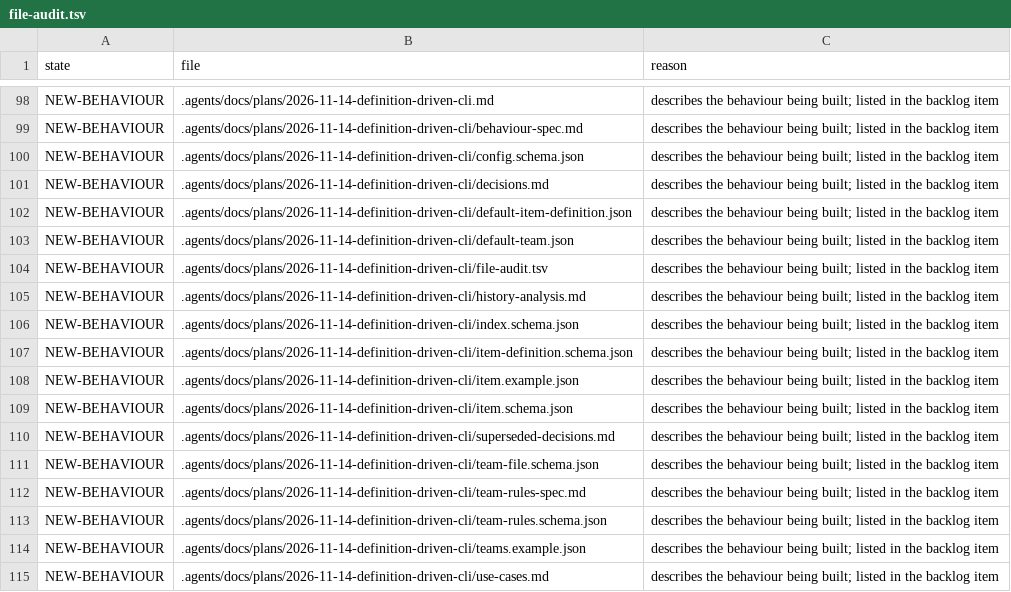
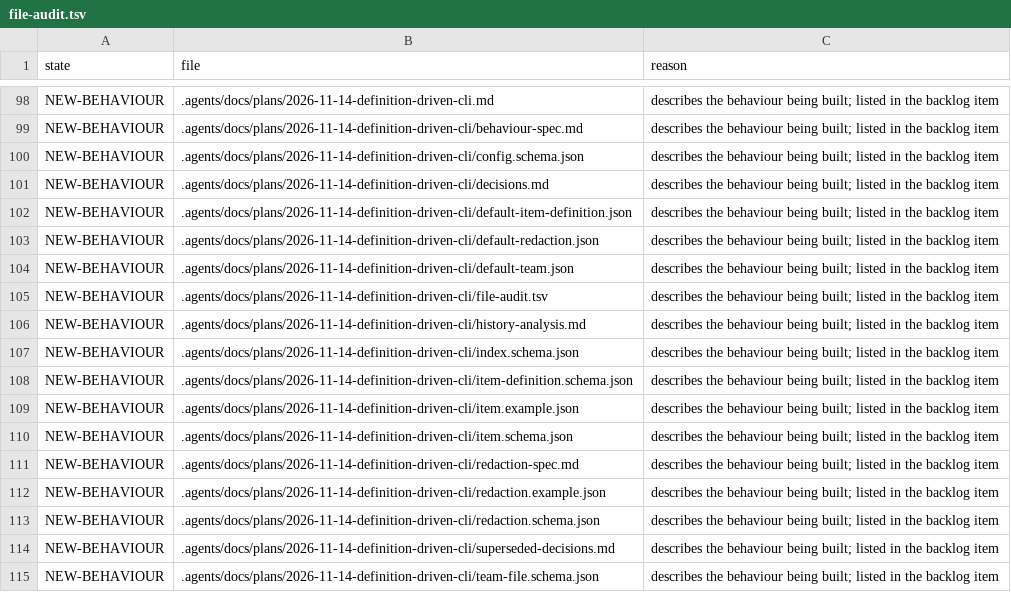
Before and after one commit to SmoothSDLC/smooth-backlog-cli, a TSV file: .agents/docs/plans/2026-11-14-definition-driven-cli/file-audit.tsv, drawn as a sheet; only a part is shown, gaps mark what is left out; the shorter side is filled out with more unchanged rows.

Commit message:
Plans: push-backlog-updates kept (true by default), commits and pushes only what the CLI made (owner decisions 76, 77); the redaction specification with its schema, packaged default rules and example, evaluated on every change and output (decision 78); behaviour spec and use cases follow

```diff
--- a/.agents/docs/plans/2026-11-14-definition-driven-cli/file-audit.tsv
+++ b/.agents/docs/plans/2026-11-14-definition-driven-cli/file-audit.tsv
@@ -102,2 +102,3 @@ NEW-BEHAVIOUR	.agents/docs/plans/2026-11-14-definition-driven-cli/decisions.md	d
 NEW-BEHAVIOUR	.agents/docs/plans/2026-11-14-definition-driven-cli/default-item-definition.json	describes the behaviour being built; listed in the backlog item
+NEW-BEHAVIOUR	.agents/docs/plans/2026-11-14-definition-driven-cli/default-redaction.json	describes the behaviour being built; listed in the backlog item
 NEW-BEHAVIOUR	.agents/docs/plans/2026-11-14-definition-driven-cli/default-team.json	describes the behaviour being built; listed in the backlog item
@@ -109,2 +110,5 @@ NEW-BEHAVIOUR	.agents/docs/plans/2026-11-14-definition-driven-cli/item.example.j
 NEW-BEHAVIOUR	.agents/docs/plans/2026-11-14-definition-driven-cli/item.schema.json	describes the behaviour being built; listed in the backlog item
+NEW-BEHAVIOUR	.agents/docs/plans/2026-11-14-definition-driven-cli/redaction-spec.md	describes the behaviour being built; listed in the backlog item
+NEW-BEHAVIOUR	.agents/docs/plans/2026-11-14-definition-driven-cli/redaction.example.json	describes the behaviour being built; listed in the backlog item
+NEW-BEHAVIOUR	.agents/docs/plans/2026-11-14-definition-driven-cli/redaction.schema.json	describes the behaviour being built; listed in the backlog item
 NEW-BEHAVIOUR	.agents/docs/plans/2026-11-14-definition-driven-cli/superseded-decisions.md	describes the behaviour being built; listed in the backlog item
```
Also changed, not shown: 9 other files.
